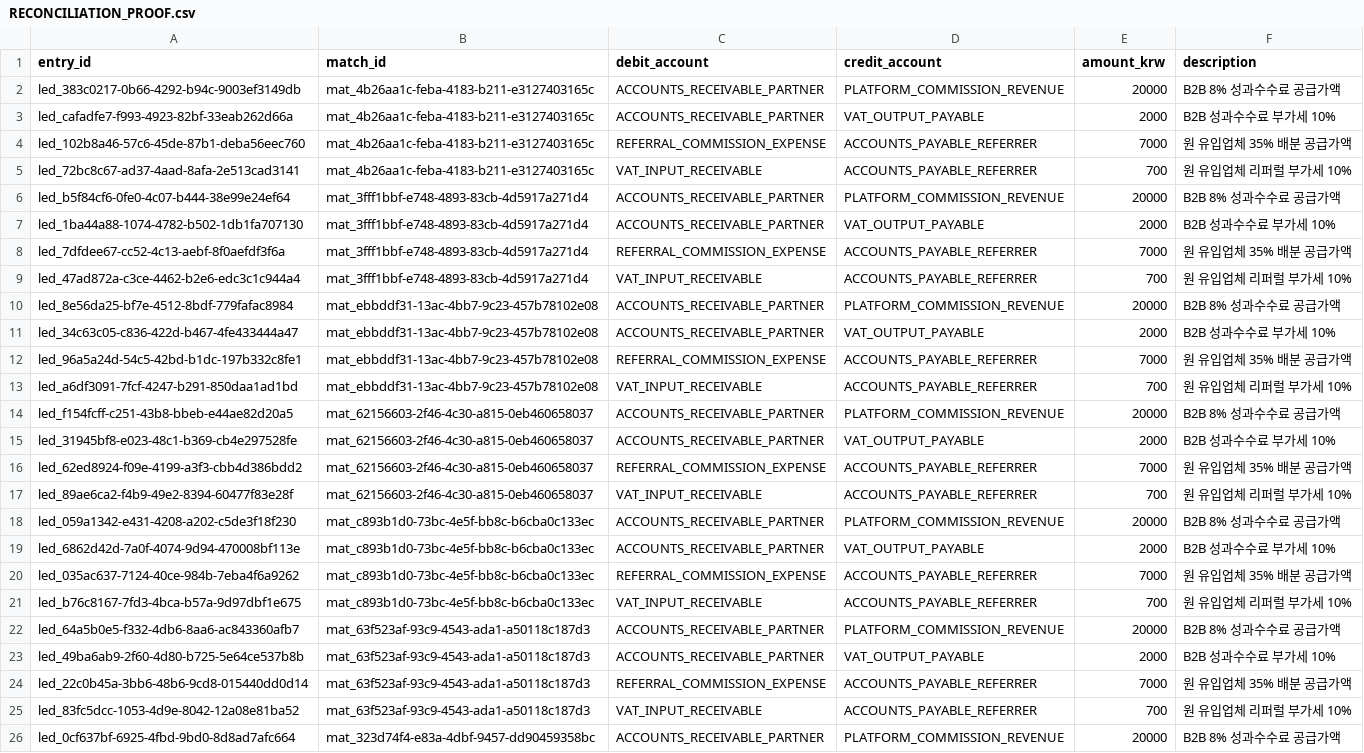
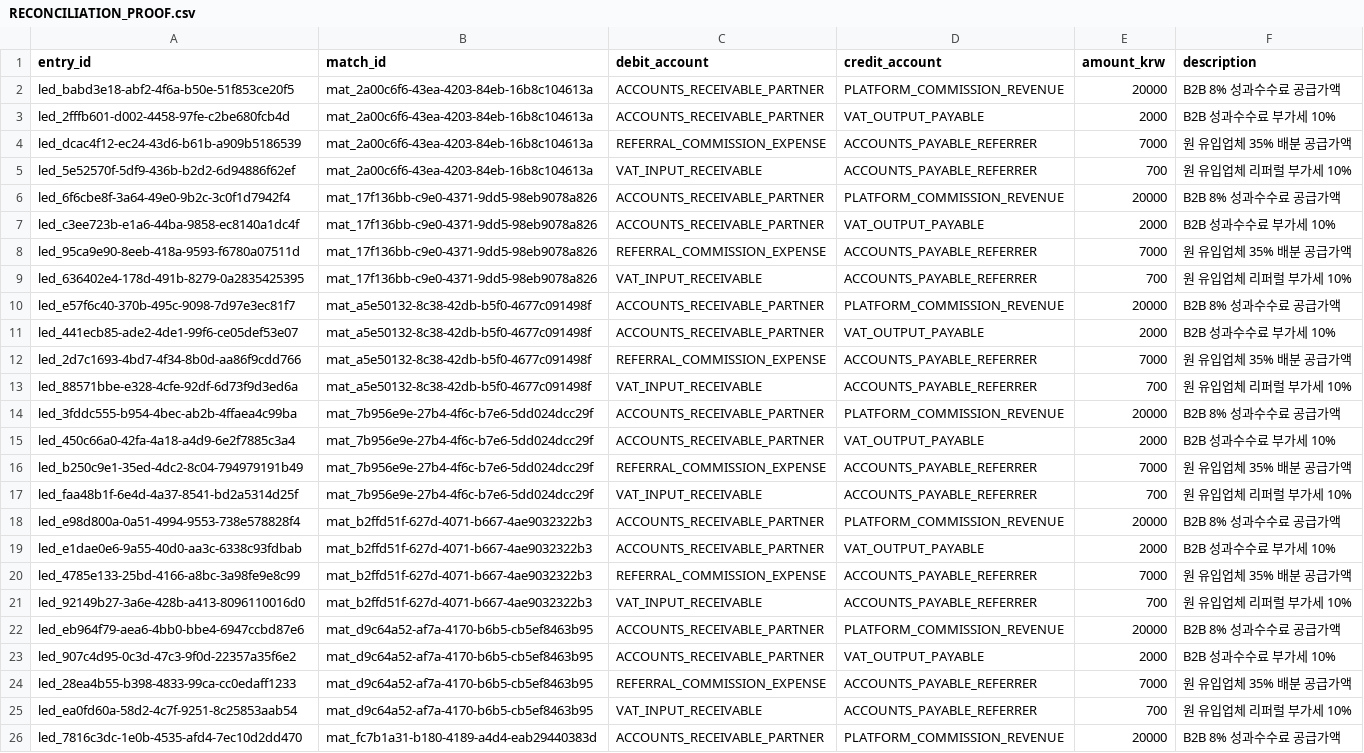
Before and after one commit to 2010180016y-netizen/saas-benchmarks, a CSV file: docs/product/RECONCILIATION_PROOF.csv, drawn as a sheet; only a part is shown; the diff covers the shown part only; the diff names each change by its address in the sheet, - before the commit and + after, or states it on an @@ line.

Commit message:
chore: update reconciliation proof csv with latest dry-run run

```diff
--- a/docs/product/RECONCILIATION_PROOF.csv
+++ b/docs/product/RECONCILIATION_PROOF.csv
-A2 (entry_id): led_383c0217-0b66-4292-b94c-9003ef3149db
+A2 (entry_id): led_babd3e18-abf2-4f6a-b50e-51f853ce20f5
-B2:B5 (match_id): mat_4b26aa1c-feba-4183-b211-e3127403165c
+B2:B5 (match_id): mat_2a00c6f6-43ea-4203-84eb-16b8c104613a
-A3 (entry_id): led_cafadfe7-f993-4923-82bf-33eab262d66a
+A3 (entry_id): led_2fffb601-d002-4458-97fe-c2be680fcb4d
-A4 (entry_id): led_102b8a46-57c6-45de-87b1-deba56eec760
+A4 (entry_id): led_dcac4f12-ec24-43d6-b61b-a909b5186539
-A5 (entry_id): led_72bc8c67-ad37-4aad-8afa-2e513cad3141
+A5 (entry_id): led_5e52570f-5df9-436b-b2d2-6d94886f62ef
-A6 (entry_id): led_b5f84cf6-0fe0-4c07-b444-38e99e24ef64
+A6 (entry_id): led_6f6cbe8f-3a64-49e0-9b2c-3c0f1d7942f4
-B6:B9 (match_id): mat_3fff1bbf-e748-4893-83cb-4d5917a271d4
+B6:B9 (match_id): mat_17f136bb-c9e0-4371-9dd5-98eb9078a826
-A7 (entry_id): led_1ba44a88-1074-4782-b502-1db1fa707130
+A7 (entry_id): led_c3ee723b-e1a6-44ba-9858-ec8140a1dc4f
-A8 (entry_id): led_7dfdee67-cc52-4c13-aebf-8f0aefdf3f6a
+A8 (entry_id): led_95ca9e90-8eeb-418a-9593-f6780a07511d
-A9 (entry_id): led_47ad872a-c3ce-4462-b2e6-edc3c1c944a4
+A9 (entry_id): led_636402e4-178d-491b-8279-0a2835425395
-A10 (entry_id): led_8e56da25-bf7e-4512-8bdf-779fafac8984
+A10 (entry_id): led_e57f6c40-370b-495c-9098-7d97e3ec81f7
-B10:B13 (match_id): mat_ebbddf31-13ac-4bb7-9c23-457b78102e08
+B10:B13 (match_id): mat_a5e50132-8c38-42db-b5f0-4677c091498f
-A11 (entry_id): led_34c63c05-c836-422d-b467-4fe433444a47
+A11 (entry_id): led_441ecb85-ade2-4de1-99f6-ce05def53e07
-A12 (entry_id): led_96a5a24d-54c5-42bd-b1dc-197b332c8fe1
+A12 (entry_id): led_2d7c1693-4bd7-4f34-8b0d-aa86f9cdd766
-A13 (entry_id): led_a6df3091-7fcf-4247-b291-850daa1ad1bd
+A13 (entry_id): led_88571bbe-e328-4cfe-92df-6d73f9d3ed6a
-A14 (entry_id): led_f154fcff-c251-43b8-bbeb-e44ae82d20a5
+A14 (entry_id): led_3fddc555-b954-4bec-ab2b-4ffaea4c99ba
-B14:B17 (match_id): mat_62156603-2f46-4c30-a815-0eb460658037
+B14:B17 (match_id): mat_7b956e9e-27b4-4f6c-b7e6-5dd024dcc29f
-A15 (entry_id): led_31945bf8-e023-48c1-b369-cb4e297528fe
+A15 (entry_id): led_450c66a0-42fa-4a18-a4d9-6e2f7885c3a4
-A16 (entry_id): led_62ed8924-f09e-4199-a3f3-cbb4d386bdd2
+A16 (entry_id): led_b250c9e1-35ed-4dc2-8c04-794979191b49
-A17 (entry_id): led_89ae6ca2-f4b9-49e2-8394-60477f83e28f
+A17 (entry_id): led_faa48b1f-6e4d-4a37-8541-bd2a5314d25f
-A18 (entry_id): led_059a1342-e431-4208-a202-c5de3f18f230
+A18 (entry_id): led_e98d800a-0a51-4994-9553-738e578828f4
-B18:B21 (match_id): mat_c893b1d0-73bc-4e5f-bb8c-b6cba0c133ec
+B18:B21 (match_id): mat_b2ffd51f-627d-4071-b667-4ae9032322b3
-A19 (entry_id): led_6862d42d-7a0f-4074-9d94-470008bf113e
+A19 (entry_id): led_e1dae0e6-9a55-40d0-aa3c-6338c93fdbab
-A20 (entry_id): led_035ac637-7124-40ce-984b-7eba4f6a9262
+A20 (entry_id): led_4785e133-25bd-4166-a8bc-3a98fe9e8c99
-A21 (entry_id): led_b76c8167-7fd3-4bca-b57a-9d97dbf1e675
+A21 (entry_id): led_92149b27-3a6e-428b-a413-8096110016d0
-A22 (entry_id): led_64a5b0e5-f332-4db6-8aa6-ac843360afb7
+A22 (entry_id): led_eb964f79-aea6-4bb0-bbe4-6947ccbd87e6
-B22:B25 (match_id): mat_63f523af-93c9-4543-ada1-a50118c187d3
+B22:B25 (match_id): mat_d9c64a52-af7a-4170-b6b5-cb5ef8463b95
-A23 (entry_id): led_49ba6ab9-2f60-4d80-b725-5e64ce537b8b
+A23 (entry_id): led_907c4d95-0c3d-47c3-9f0d-22357a35f6e2
-A24 (entry_id): led_22c0b45a-3bb6-48b6-9cd8-015440dd0d14
+A24 (entry_id): led_28ea4b55-b398-4833-99ca-cc0edaff1233
-A25 (entry_id): led_83fc5dcc-1053-4d9e-8042-12a08e81ba52
+A25 (entry_id): led_ea0fd60a-58d2-4c7f-9251-8c25853aab54
-A26 (entry_id): led_0cf637bf-6925-4fbd-9bd0-8d8ad7afc664
+A26 (entry_id): led_7816c3dc-1e0b-4535-afd4-7ec10d2dd470
-B26 (match_id): mat_323d74f4-e83a-4dbf-9457-dd90459358bc
+B26 (match_id): mat_fc7b1a31-b180-4189-a4d4-eab29440383d
```
Also changed, not shown: 82 edited cells elsewhere in this file.
